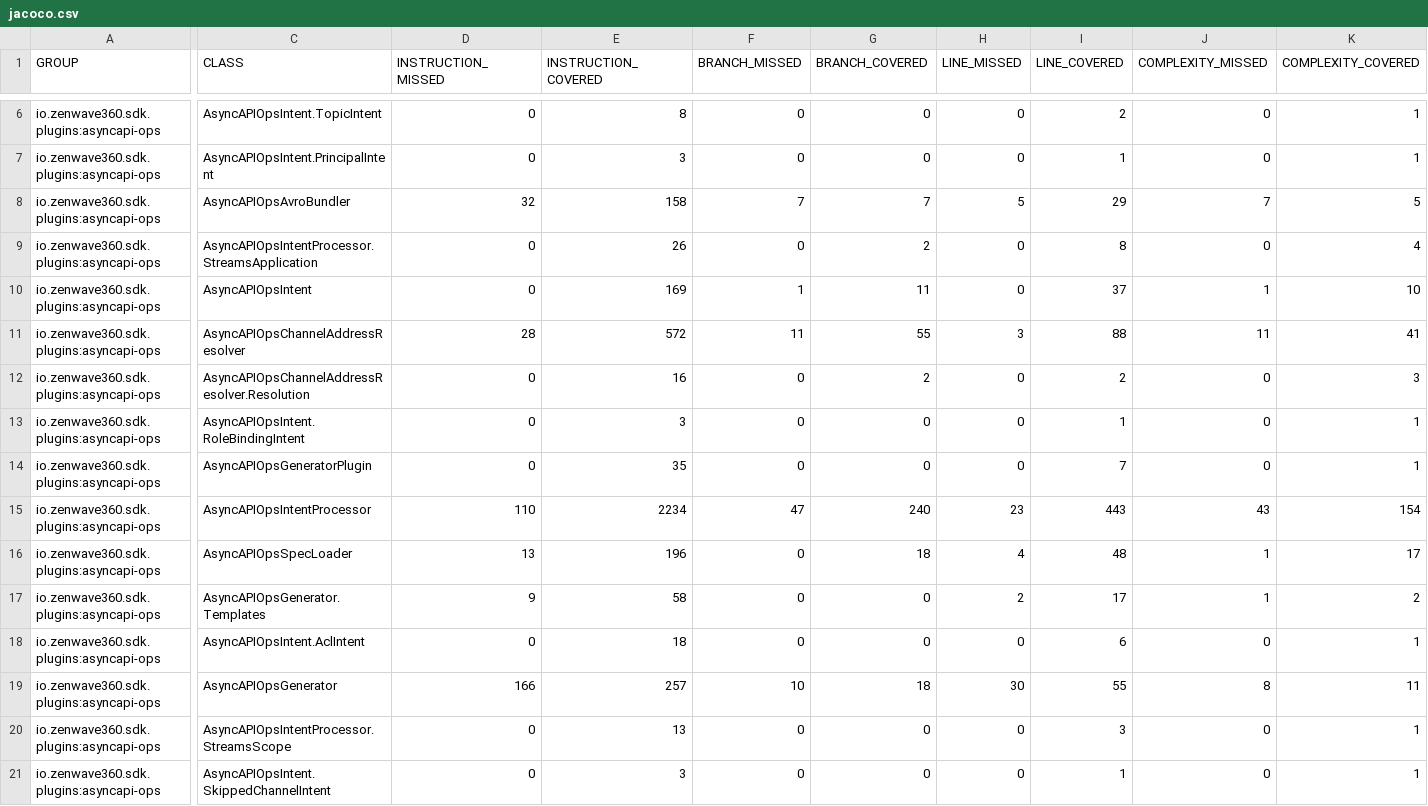
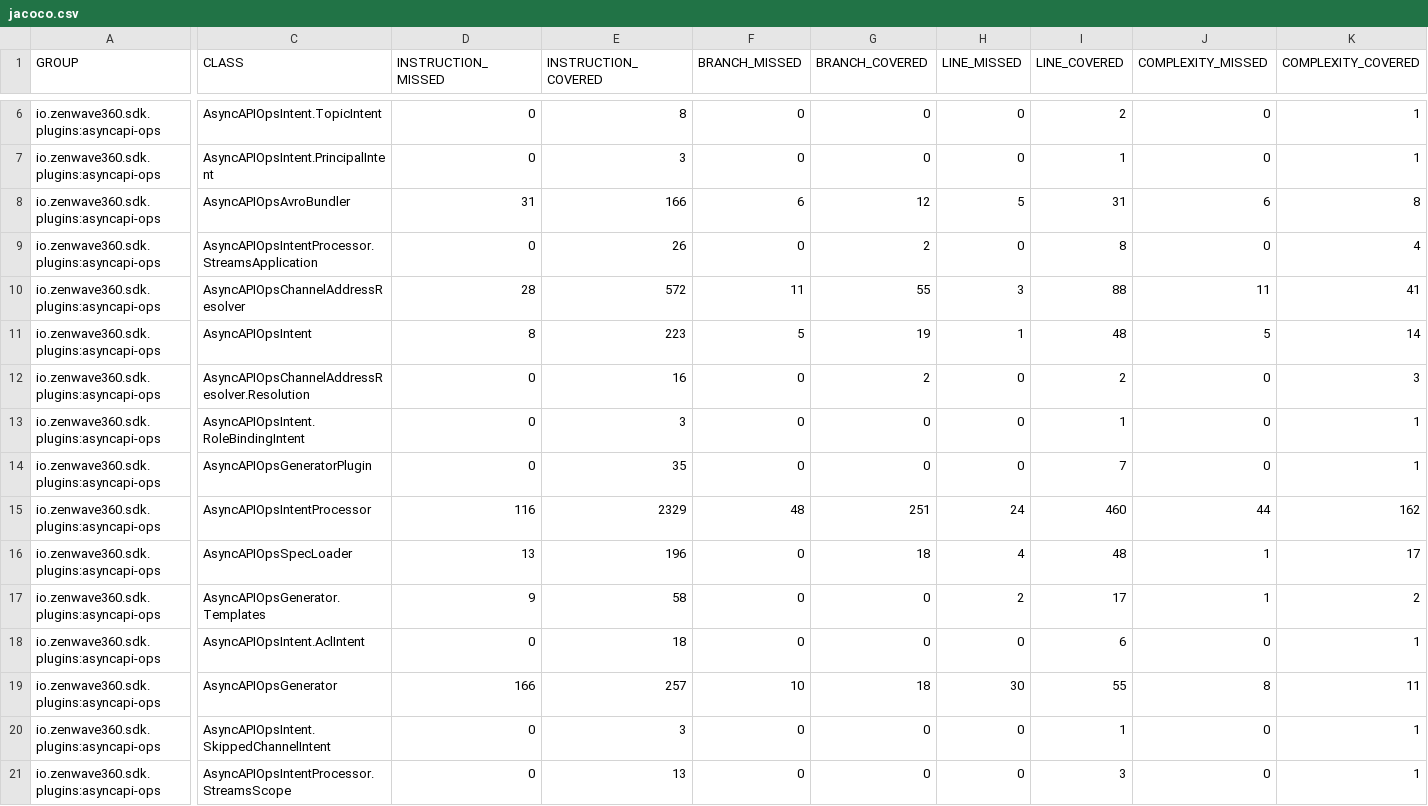
Before and after one commit to ZenWave360/zenwave-sdk, a CSV file: jacoco/plugins/asyncapi-ops/target/site/jacoco/jacoco.csv, drawn as a sheet; only a part is shown, gaps mark what is left out; removed rows and columns are numbered as before the commit, all else as after; rows hold the shown columns only; the diff covers the shown part only; the diff names each change by its address in the sheet, - before the commit and + after, or states it on an @@ line.

```diff
--- a/jacoco/plugins/asyncapi-ops/target/site/jacoco/jacoco.csv
+++ b/jacoco/plugins/asyncapi-ops/target/site/jacoco/jacoco.csv
-D8 (INSTRUCTION_MISSED): 32
+D8 (INSTRUCTION_MISSED): 31
-E8 (INSTRUCTION_COVERED): 158
+E8 (INSTRUCTION_COVERED): 166
-F8 (BRANCH_MISSED): 7
+F8 (BRANCH_MISSED): 6
-G8 (BRANCH_COVERED): 7
+G8 (BRANCH_COVERED): 12
-I8 (LINE_COVERED): 29
+I8 (LINE_COVERED): 31
-J8 (COMPLEXITY_MISSED): 7
+J8 (COMPLEXITY_MISSED): 6
-K8 (COMPLEXITY_COVERED): 5
+K8 (COMPLEXITY_COVERED): 8
-row 10: io.zenwave360.sdk.plugins:asyncapi-ops | AsyncAPIOpsIntent | 0 | 169 | 1 | 11 | 0 | 37 | 1 | 10
+row 11: io.zenwave360.sdk.plugins:asyncapi-ops | AsyncAPIOpsIntent | 8 | 223 | 5 | 19 | 1 | 48 | 5 | 14
-D15 (INSTRUCTION_MISSED): 110
+D15 (INSTRUCTION_MISSED): 116
-E15 (INSTRUCTION_COVERED): 2234
+E15 (INSTRUCTION_COVERED): 2329
-F15 (BRANCH_MISSED): 47
+F15 (BRANCH_MISSED): 48
-G15 (BRANCH_COVERED): 240
+G15 (BRANCH_COVERED): 251
-H15 (LINE_MISSED): 23
+H15 (LINE_MISSED): 24
-I15 (LINE_COVERED): 443
+I15 (LINE_COVERED): 460
-J15 (COMPLEXITY_MISSED): 43
+J15 (COMPLEXITY_MISSED): 44
-K15 (COMPLEXITY_COVERED): 154
+K15 (COMPLEXITY_COVERED): 162
@@ row 21 moved to row 20: io.zenwave360.sdk.plugins:asyncapi-ops @@
```
Also changed, not shown: 1 edited cell elsewhere in this file, jacoco-report.csv, jacoco/plugins/asyncapi-jsonschema2pojo/target/site/jacoco/jacoco.csv, 48 other files.
